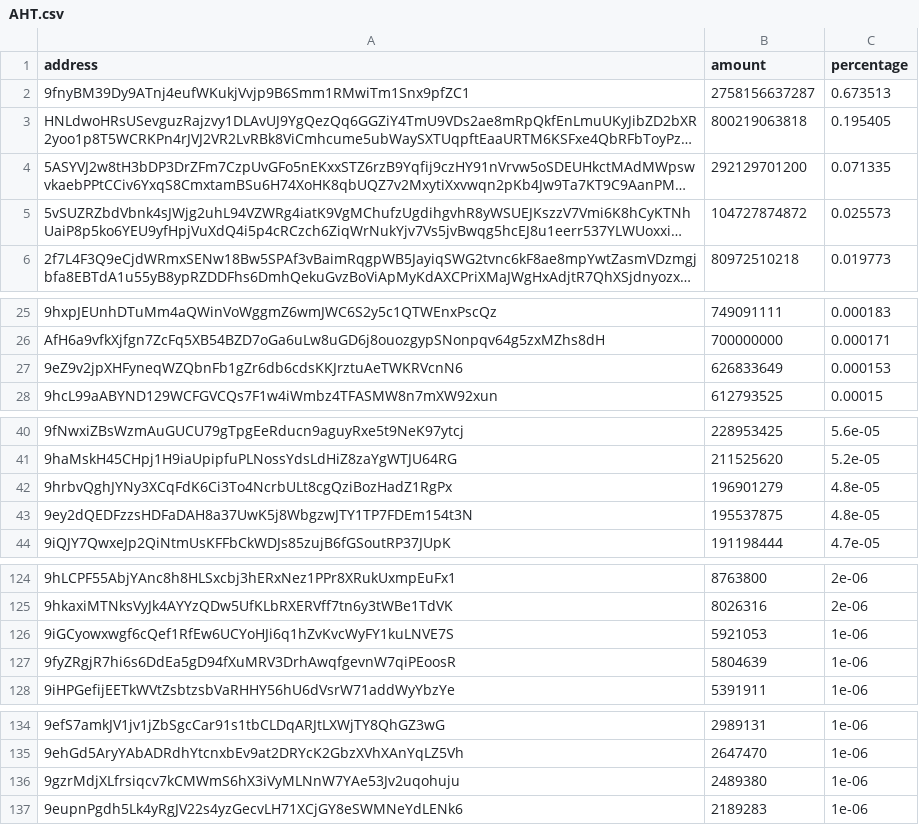
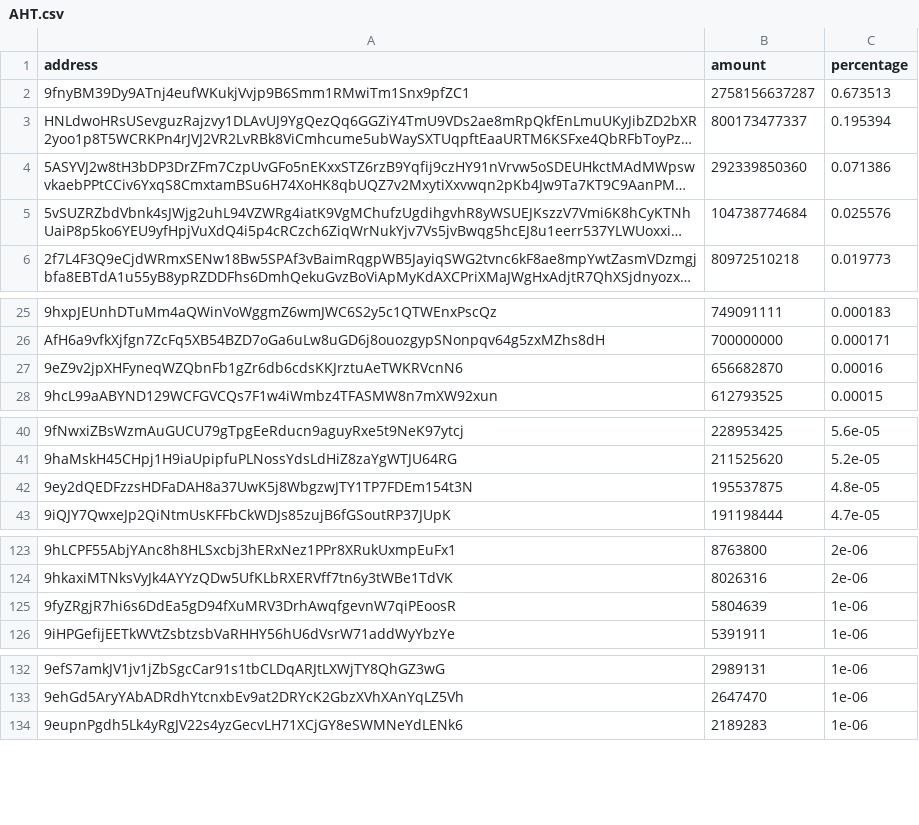
Before and after one commit to babygrenade/ergo-tokenautics, a CSV file: data/AHT.csv, drawn as a sheet; only a part is shown, gaps mark what is left out; long unchanged cells end in …; the diff names each change by its address in the sheet, - before the commit and + after, or states it on an @@ line.

```diff
--- a/data/AHT.csv
+++ b/data/AHT.csv
-B3 (amount): 800219063818
+B3 (amount): 800173477337
-C3 (percentage): 0.195405
+C3 (percentage): 0.195394
-B4 (amount): 292129701200
+B4 (amount): 292339850360
-C4 (percentage): 0.071335
+C4 (percentage): 0.071386
-B5 (amount): 104727874872
+B5 (amount): 104738774684
-C5 (percentage): 0.025573
+C5 (percentage): 0.025576
-B27 (amount): 626833649
+B27 (amount): 656682870
-C27 (percentage): 0.000153
+C27 (percentage): 0.00016
-row 42: 9hrbvQghJYNy3XCqFdK6Ci3To4NcrbULt8cgQziBozHadZ1RgPx | 196901279 | 4.8e-05
-row 126: 9iGCyowxwgf6cQef1RfEw6UCYoHJi6q1hZvKvcWyFY1kuLNVE7S | 5921053 | 1e-06
-row 136: 9gzrMdjXLfrsiqcv7kCMWmS6hX3iVyMLNnW7YAe53Jv2uqohuju | 2489380 | 1e-06
```
Also changed, not shown: data/$bass.csv, data/FLUX.csv, 13 other files.
